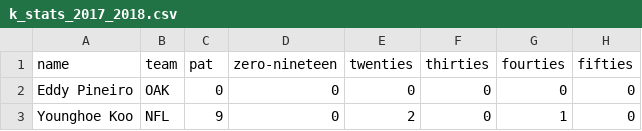
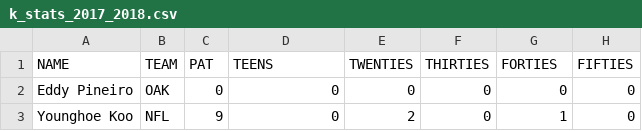
Before and after one commit to dathornton717/Fantasy_Football_Predictions, a CSV file: Last Year Stats/CSV/k_stats_2017_2018.csv, drawn as a sheet; only a part is shown; removed rows and columns are numbered as before the commit, all else as after; the diff names each change by its address in the sheet, - before the commit and + after, or states it on an @@ line.

```diff
--- a/Last Year Stats/CSV/k_stats_2017_2018.csv
+++ b/Last Year Stats/CSV/k_stats_2017_2018.csv
-row 1: name | team | pat | zero-nineteen | twenties | thirties | fourties | fifties
+row 1: NAME | TEAM | PAT | TEENS | TWENTIES | THIRTIES | FORTIES | FIFTIES
```
Also changed, not shown: Last Year Stats/CSV/def_stats_2017_2018.csv, Last Year Stats/CSV/qb_stats_2017_2018.csv, 9 other files.
